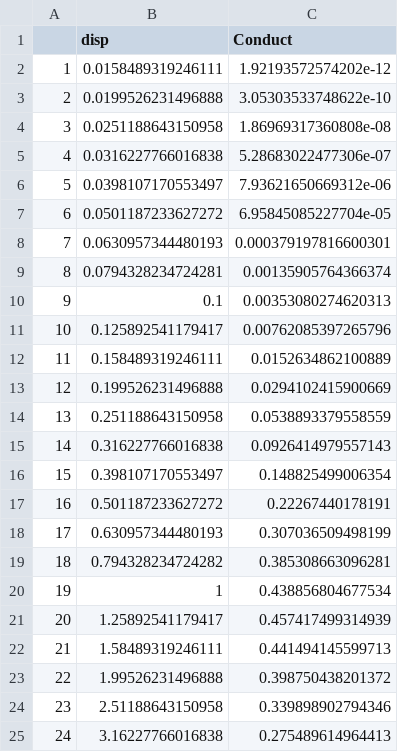
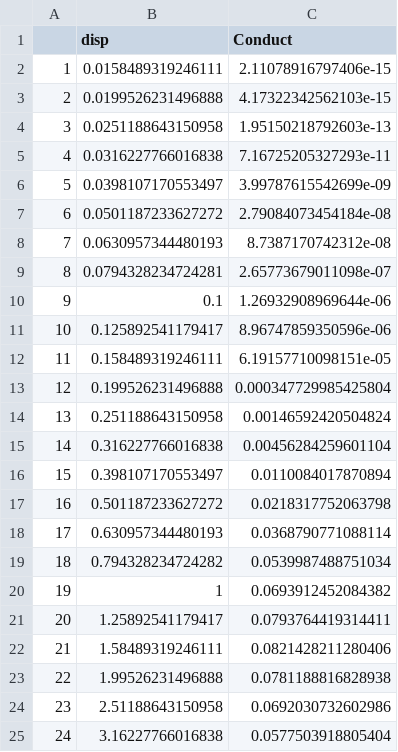
Before and after one commit to Claudia-Gutierrez/Buglife_project, a CSV file: conductance/test3k.csv, drawn as a sheet.

```diff
--- a/conductance/test3k.csv
+++ b/conductance/test3k.csv
@@ -1,25 +1,25 @@
 "","disp","Conduct"
-"1",0.0158489319246111,1.92193572574202e-12
-"2",0.0199526231496888,3.05303533748622e-10
-"3",0.0251188643150958,1.86969317360808e-08
-"4",0.0316227766016838,5.28683022477306e-07
-"5",0.0398107170553497,7.93621650669312e-06
-"6",0.0501187233627272,6.95845085227704e-05
-"7",0.0630957344480193,0.000379197816600301
-"8",0.0794328234724281,0.00135905764366374
-"9",0.1,0.00353080274620313
-"10",0.125892541179417,0.00762085397265796
-"11",0.158489319246111,0.0152634862100889
-"12",0.199526231496888,0.0294102415900669
-"13",0.251188643150958,0.0538893379558559
-"14",0.316227766016838,0.0926414979557143
-"15",0.398107170553497,0.148825499006354
-"16",0.501187233627272,0.22267440178191
-"17",0.630957344480193,0.307036509498199
-"18",0.794328234724282,0.385308663096281
-"19",1,0.438856804677534
-"20",1.25892541179417,0.457417499314939
-"21",1.58489319246111,0.441494145599713
-"22",1.99526231496888,0.398750438201372
-"23",2.51188643150958,0.339898902794346
-"24",3.16227766016838,0.275489614964413
+"1",0.0158489319246111,2.11078916797406e-15
+"2",0.0199526231496888,4.17322342562103e-15
+"3",0.0251188643150958,1.95150218792603e-13
+"4",0.0316227766016838,7.16725205327293e-11
+"5",0.0398107170553497,3.99787615542699e-09
+"6",0.0501187233627272,2.79084073454184e-08
+"7",0.0630957344480193,8.7387170742312e-08
+"8",0.0794328234724281,2.65773679011098e-07
+"9",0.1,1.26932908969644e-06
+"10",0.125892541179417,8.96747859350596e-06
+"11",0.158489319246111,6.19157710098151e-05
+"12",0.199526231496888,0.000347729985425804
+"13",0.251188643150958,0.00146592420504824
+"14",0.316227766016838,0.00456284259601104
+"15",0.398107170553497,0.0110084017870894
+"16",0.501187233627272,0.0218317752063798
+"17",0.630957344480193,0.0368790771088114
+"18",0.794328234724282,0.0539987488751034
+"19",1,0.0693912452084382
+"20",1.25892541179417,0.0793764419314411
+"21",1.58489319246111,0.0821428211280406
+"22",1.99526231496888,0.0781188816828938
+"23",2.51188643150958,0.0692030732602986
+"24",3.16227766016838,0.0577503918805404
```
Also changed, not shown: 4 other files.
